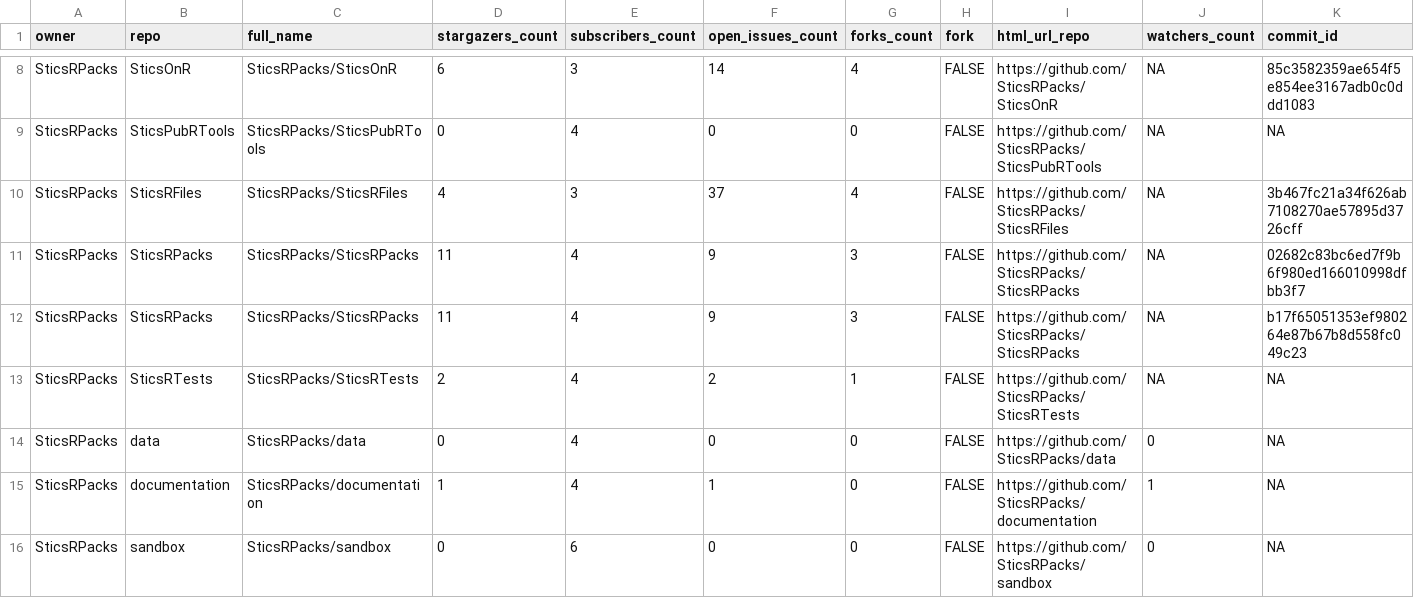
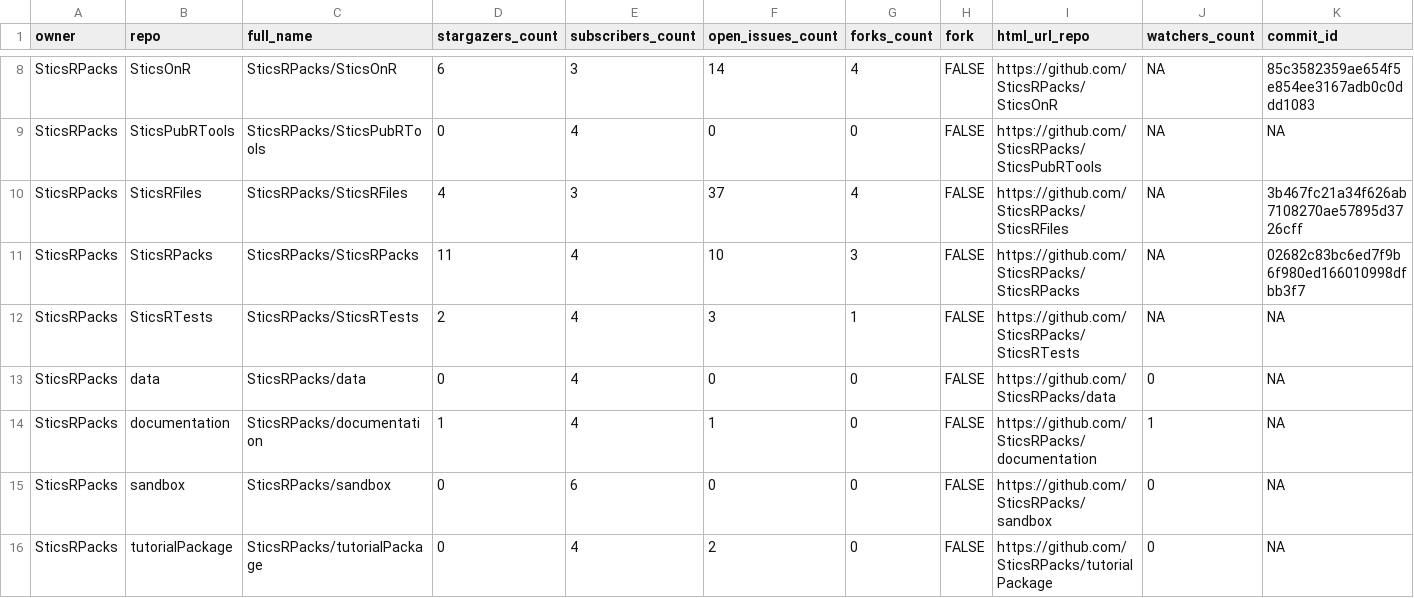
Before and after one commit to SticsRPacks/status, a CSV file: repos.csv, drawn as a sheet; only a part is shown, gaps mark what is left out; the shorter side is filled out with more unchanged rows; removed rows and columns are numbered as before the commit, all else as after; rows hold the shown columns only; the diff names each change by its address in the sheet, - before the commit and + after, or states it on an @@ line.

```diff
--- a/repos.csv
+++ b/repos.csv
-F11 (open_issues_count): 9
+F11 (open_issues_count): 10
-row 12: SticsRPacks | SticsRPacks | SticsRPacks/SticsRPacks | 11 | 4 | 9 | 3 | FALSE | https://github.com/SticsRPacks/SticsRPacks | NA | b17f65051353ef980264e87b67b8d558fc049c23
-F12 (open_issues_count): 2
+F12 (open_issues_count): 3
```
Also changed, not shown: 2 other files.
